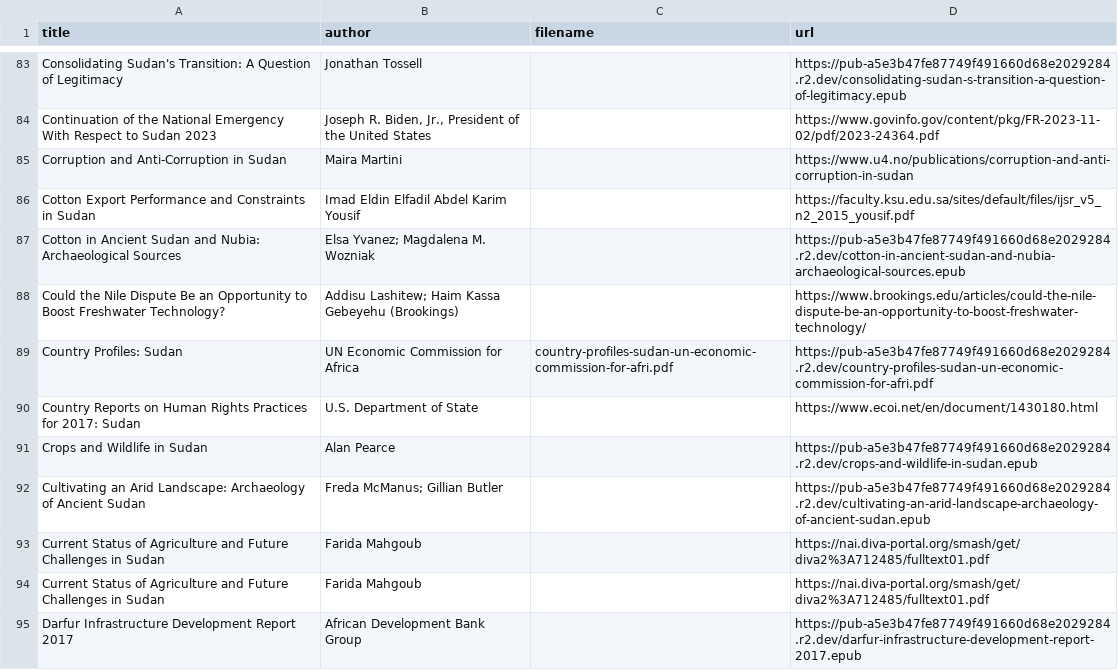
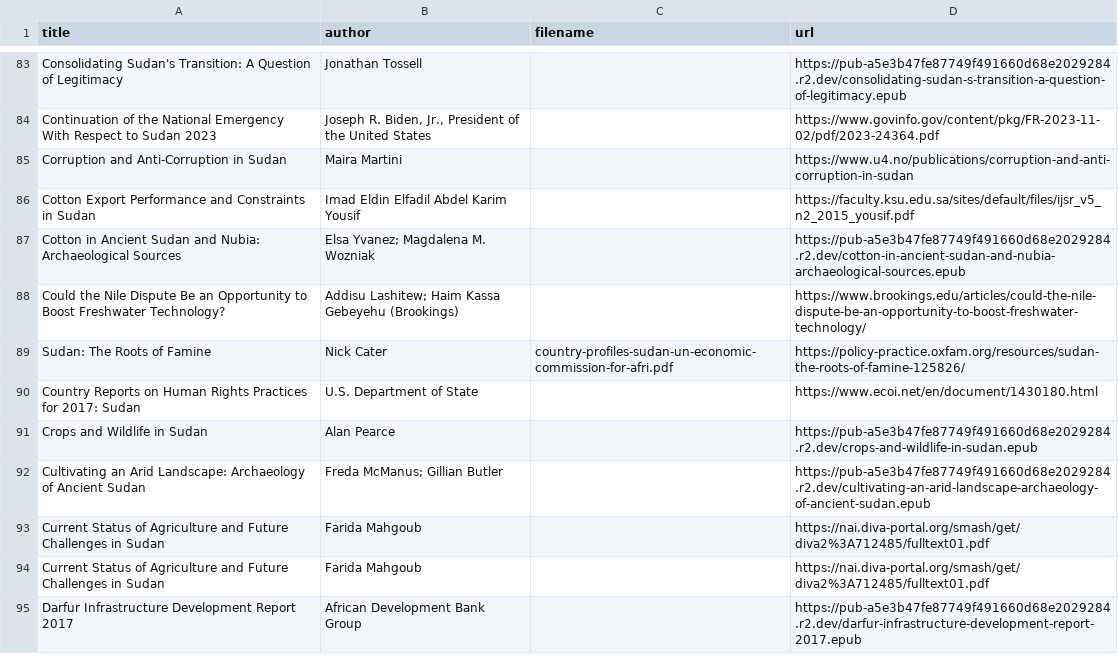
Before and after one commit to beewax/Kandaka, a CSV file: library_inventory.csv, drawn as a sheet; only a part is shown, gaps mark what is left out.

Commit message:
Correct mislabelled Oxfam book and link its verified complete six-part edition

```diff
--- a/library_inventory.csv
+++ b/library_inventory.csv
@@ -88,3 +88,3 @@ Cotton in Ancient Sudan and Nubia: Archaeological Sources,Elsa Yvanez; Magdalena
 Could the Nile Dispute Be an Opportunity to Boost Freshwater Technology?,Addisu Lashitew; Haim Kassa Gebeyehu (Brookings),,https://www.brookings.edu/articles/could-the-nile-dispute-be-an-opportunity-to-boost-freshwater-technology/
-Country Profiles: Sudan,UN Economic Commission for Africa,country-profiles-sudan-un-economic-commission-for-afri.pdf,https://pub-a5e3b47fe87749f491660d68e2029284.r2.dev/country-profiles-sudan-un-economic-commission-for-afri.pdf
+Sudan: The Roots of Famine,Nick Cater,country-profiles-sudan-un-economic-commission-for-afri.pdf,https://policy-practice.oxfam.org/resources/sudan-the-roots-of-famine-125826/
 Country Reports on Human Rights Practices for 2017: Sudan,U.S. Department of State,,https://www.ecoi.net/en/document/1430180.html
```
Also changed, not shown: 5 other files.
